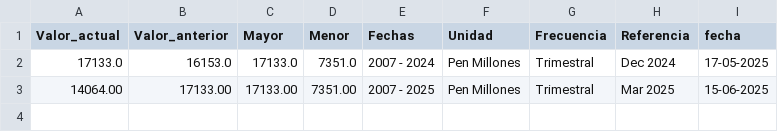
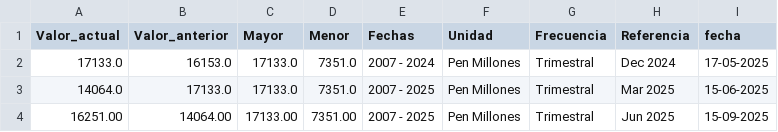
Before and after one commit to vcmauro/WebScraping-PIBServicios, a CSV file: Transform/pib_servicios.csv, drawn as a sheet.

```diff
--- a/Transform/pib_servicios.csv
+++ b/Transform/pib_servicios.csv
@@ -2,2 +2,3 @@ Valor_actual,Valor_anterior,Mayor,Menor,Fechas,Unidad,Frecuencia,Referencia,fech
 17133.0,16153.0,17133.0,7351.0,2007 - 2024,Pen Millones,Trimestral,Dec 2024,17-05-2025
-14064.00,17133.00,17133.00,7351.00,2007 - 2025,Pen Millones,Trimestral,Mar 2025,15-06-2025
+14064.0,17133.0,17133.0,7351.0,2007 - 2025,Pen Millones,Trimestral,Mar 2025,15-06-2025
+16251.00,14064.00,17133.00,7351.00,2007 - 2025,Pen Millones,Trimestral,Jun 2025,15-09-2025
```
Also changed, not shown: Transform/pib_general.csv, 2 other files.
